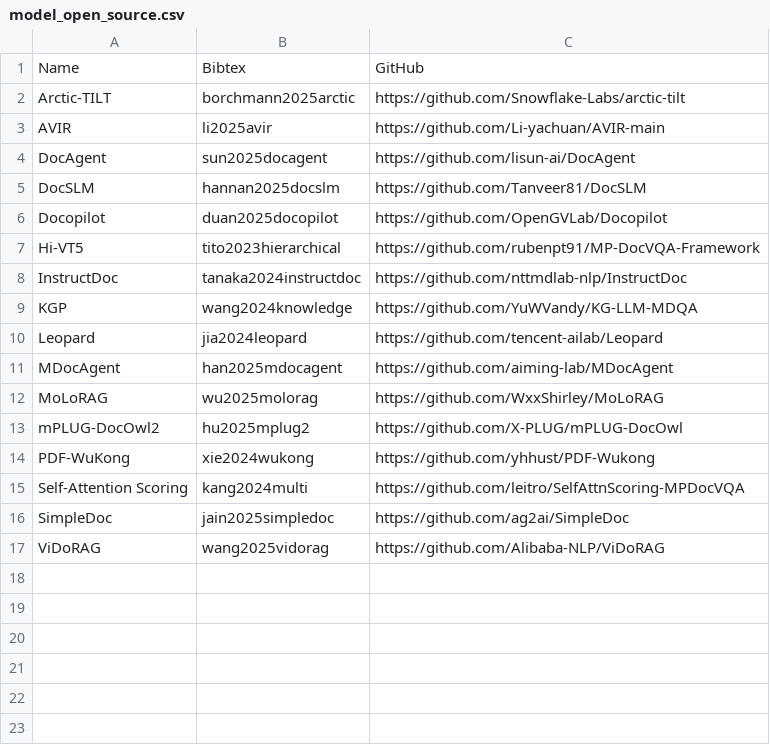
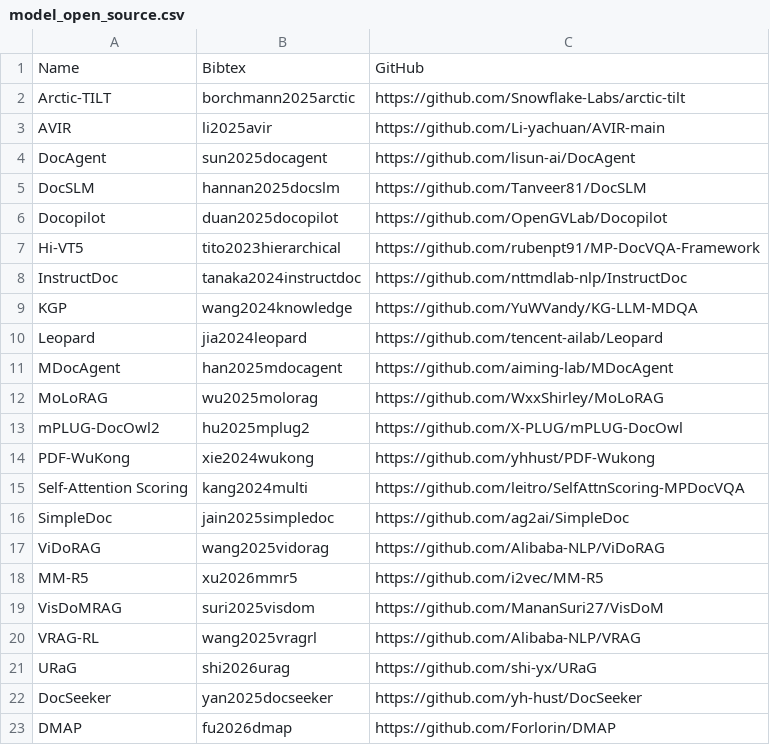
Before and after one commit to LeweiXu/MP-VRDU, a CSV file: survey_paper/models/model_open_source.csv, drawn as a sheet.

```diff
--- a/survey_paper/models/model_open_source.csv
+++ b/survey_paper/models/model_open_source.csv
@@ -17 +17,7 @@ SimpleDoc,jain2025simpledoc,https://github.com/ag2ai/SimpleDoc
 ViDoRAG,wang2025vidorag,https://github.com/Alibaba-NLP/ViDoRAG
+MM-R5,xu2026mmr5,https://github.com/i2vec/MM-R5
+VisDoMRAG,suri2025visdom,https://github.com/MananSuri27/VisDoM
+VRAG-RL,wang2025vragrl,https://github.com/Alibaba-NLP/VRAG
+URaG,shi2026urag,https://github.com/shi-yx/URaG
+DocSeeker,yan2025docseeker,https://github.com/yh-hust/DocSeeker
+DMAP,fu2026dmap,https://github.com/Forlorin/DMAP
```
Also changed, not shown: survey_paper/models/model_performance.csv, survey_paper/models/model_training_summary.csv, 22 other files.
